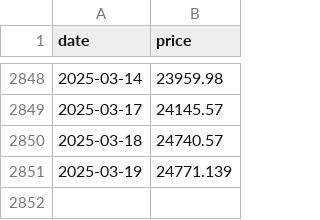
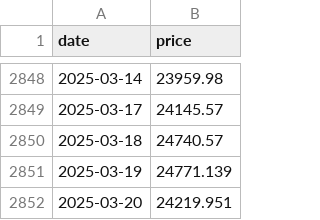
Before and after one commit to FelicxFoster/automagically, a CSV file: etf-index-tracker/data/hsi_index.csv, drawn as a sheet; only a part is shown, gaps mark what is left out; the diff names each change by its address in the sheet, - before the commit and + after, or states it on an @@ line.

```diff
--- a/etf-index-tracker/data/hsi_index.csv
+++ b/etf-index-tracker/data/hsi_index.csv
+row 2852: 2025-03-20 | 24219.951
```
Also changed, not shown: etf-index-tracker/data/cyb_etf.csv, etf-index-tracker/data/cyb_index.csv, 12 other files.
